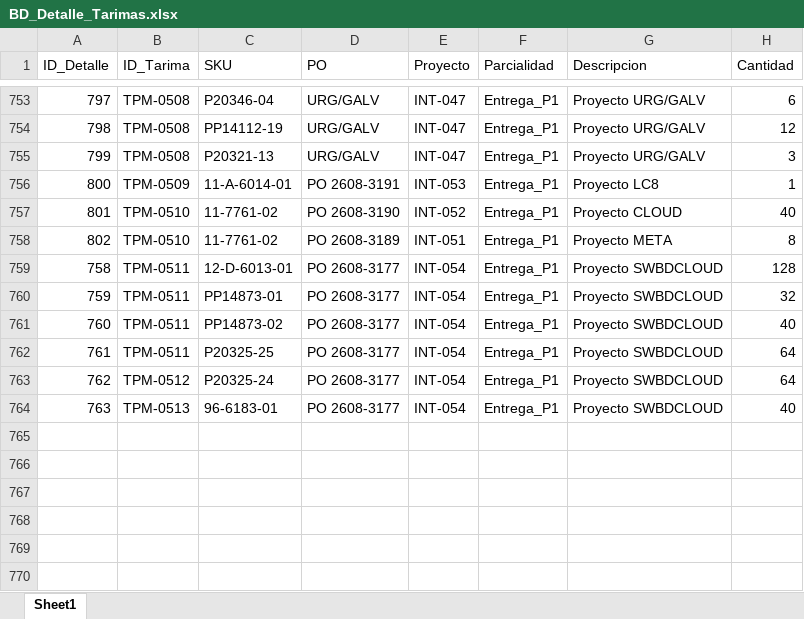
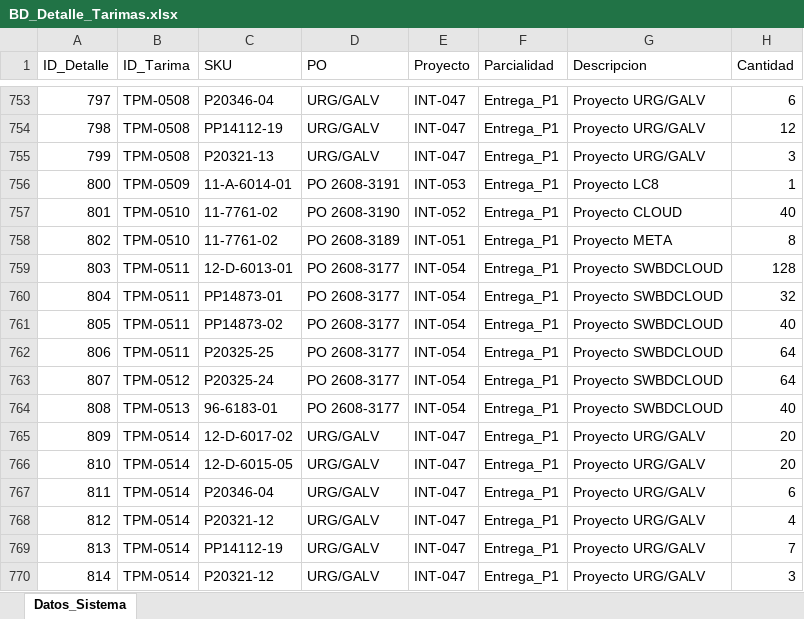
Before and after one commit to jesusalbertomoraleslopez-byte/sigrama_po_tracker, an Excel workbook: data/sync_databases/BD_Detalle_Tarimas.xlsx, sheet Datos_Sistema, drawn as a sheet; only a part is shown, gaps mark what is left out; values as stored, in another font and other column widths than the file's, no borders; the diff names each change by its address in the sheet, - before the commit and + after, or states it on an @@ line.

```diff
--- a/data/sync_databases/BD_Detalle_Tarimas.xlsx (sheet Datos_Sistema)
+++ b/data/sync_databases/BD_Detalle_Tarimas.xlsx (sheet Datos_Sistema)
-sheet tab: Sheet1
+sheet tab: Datos_Sistema
-A759 (ID_Detalle): 758
+A759 (ID_Detalle): 803
-A760 (ID_Detalle): 759
+A760 (ID_Detalle): 804
-A761 (ID_Detalle): 760
+A761 (ID_Detalle): 805
-A762 (ID_Detalle): 761
+A762 (ID_Detalle): 806
-A763 (ID_Detalle): 762
+A763 (ID_Detalle): 807
-A764 (ID_Detalle): 763
+A764 (ID_Detalle): 808
+row 765: 809 | TPM-0514 | 12-D-6017-02 | URG/GALV | INT-047 | Entrega_P1 | Proyecto URG/GALV | 20
+row 766: 810 | TPM-0514 | 12-D-6015-05 | URG/GALV | INT-047 | Entrega_P1 | Proyecto URG/GALV | 20
+row 767: 811 | TPM-0514 | P20346-04 | URG/GALV | INT-047 | Entrega_P1 | Proyecto URG/GALV | 6
+row 768: 812 | TPM-0514 | P20321-12 | URG/GALV | INT-047 | Entrega_P1 | Proyecto URG/GALV | 4
+row 769: 813 | TPM-0514 | PP14112-19 | URG/GALV | INT-047 | Entrega_P1 | Proyecto URG/GALV | 7
+row 770: 814 | TPM-0514 | P20321-12 | URG/GALV | INT-047 | Entrega_P1 | Proyecto URG/GALV | 3
```
Also changed, not shown: data/sync_databases/BD_Datos_Generales_Remision.xlsx, data/sync_databases/BD_Tarimas.xlsx.
